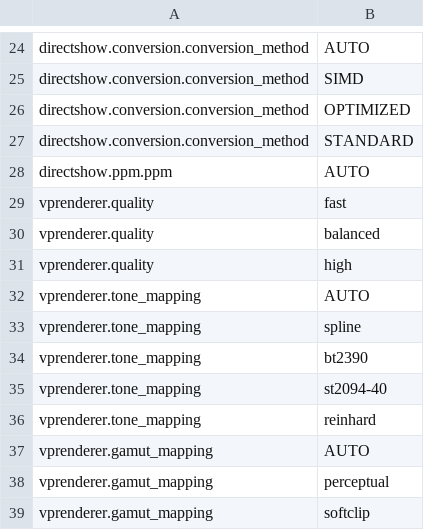
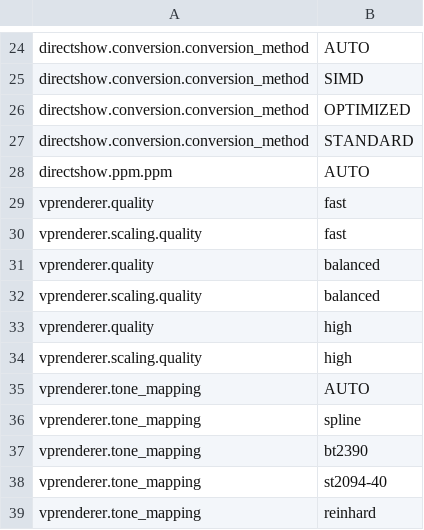
Before and after one commit to anevard/videoprocessor, a TSV file: docs/configuration-public-values.tsv, drawn as a sheet; only a part is shown, gaps mark what is left out; the shorter side is filled out with more unchanged rows.

```diff
--- a/docs/configuration-public-values.tsv
+++ b/docs/configuration-public-values.tsv
@@ -29,4 +29,7 @@ directshow.ppm.ppm	AUTO
 vprenderer.quality	fast
+vprenderer.scaling.quality	fast
 vprenderer.quality	balanced
+vprenderer.scaling.quality	balanced
 vprenderer.quality	high
+vprenderer.scaling.quality	high
 vprenderer.tone_mapping	AUTO
```
Also changed, not shown: docs/configuration-public-fields.tsv, 4 other files.
